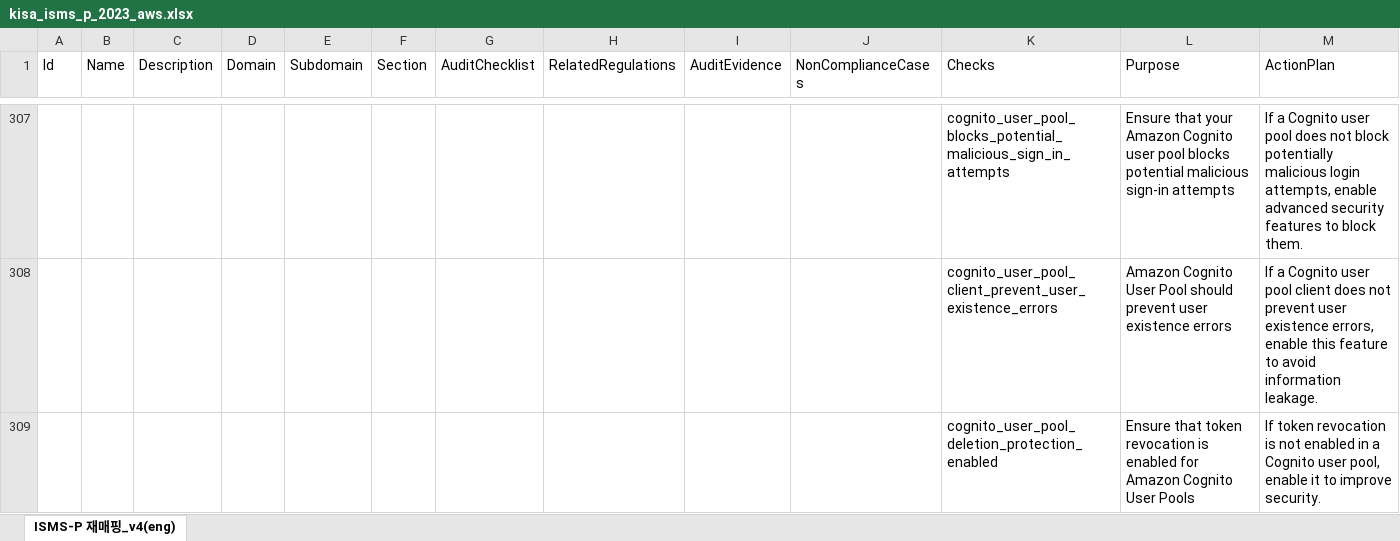
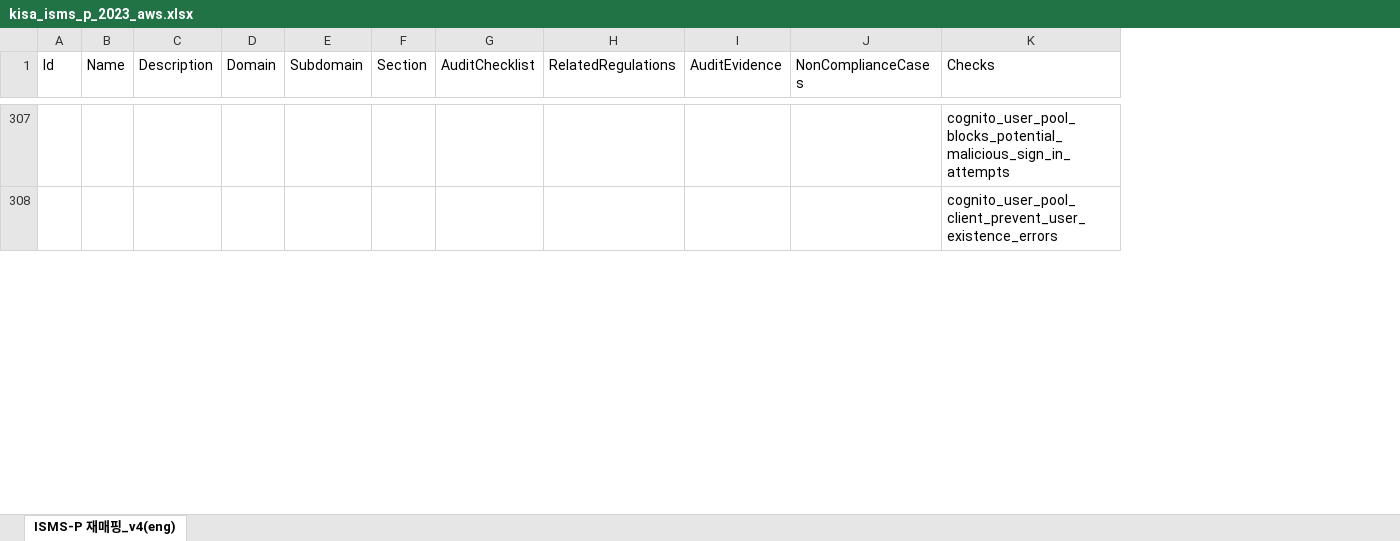
Before and after one commit to WHS3-CloudGuardians/Cloud-infra, an Excel workbook: docs/kisa_isms_p_2023_aws.xlsx, sheet ISMS-P 재매핑_v4(eng), drawn as a sheet; only a part is shown, gaps mark what is left out; values as stored, in another font and other column widths than the file's, no cell formats; charts and pictures and table styles not drawn; removed rows and columns are numbered as before the commit, all else as after; the diff covers the shown part only; the diff names each change by its address in the sheet, - before the commit and + after, or states it on an @@ line.

```diff
--- a/docs/kisa_isms_p_2023_aws.xlsx (sheet ISMS-P 재매핑_v4(eng))
+++ b/docs/kisa_isms_p_2023_aws.xlsx (sheet ISMS-P 재매핑_v4(eng))
-column L (Purpose), rows 307-308: Ensure that your Amazon Cognito user pool blocks potential malicious sign-in attempts | Amazon Cognito User Pool should prevent user existence errors
-column M (ActionPlan), rows 307-308: If a Cognito user pool does not block potentially malicious login attempts, enable advanced security features to block them. | If a Cognito user pool client does not prevent user existence errors, enable this feature to avoid information leakage.
-row 309:  |  |  |  |  |  |  |  |  |  | cognito_user_pool_deletion_protection_enabled | Ensure that token revocation is enabled for Amazon Cognito User Pools | If token revocation is not enabled in a Cognito user pool, enable it to improve security.
```
Also changed, not shown: other rows of this sheet, cell formats, docs/kisa_isms_p_2023_aws_resources_mapping.xlsx, docs/kisa_isms_p_2023_korean_aws.xlsx, 10 other files.
